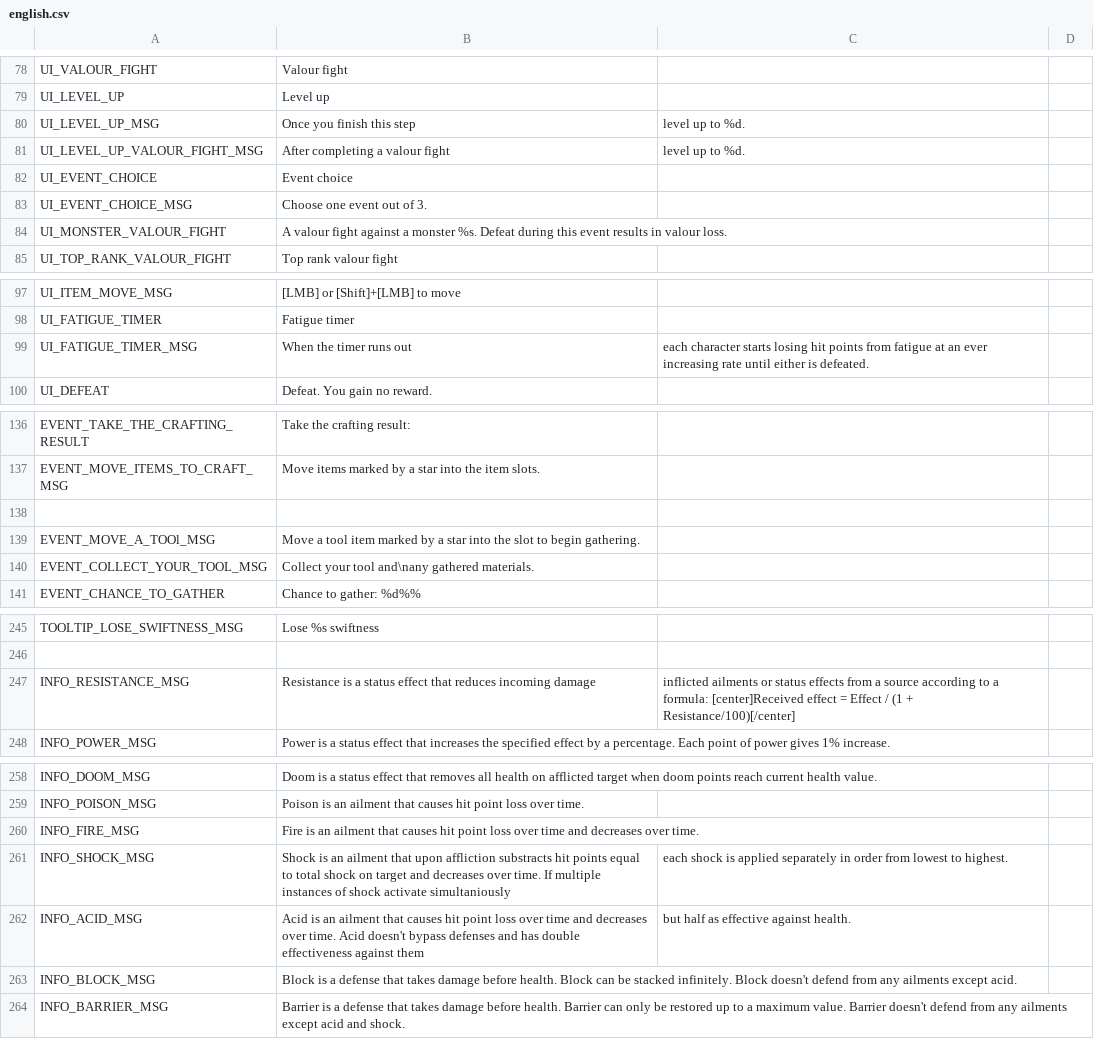
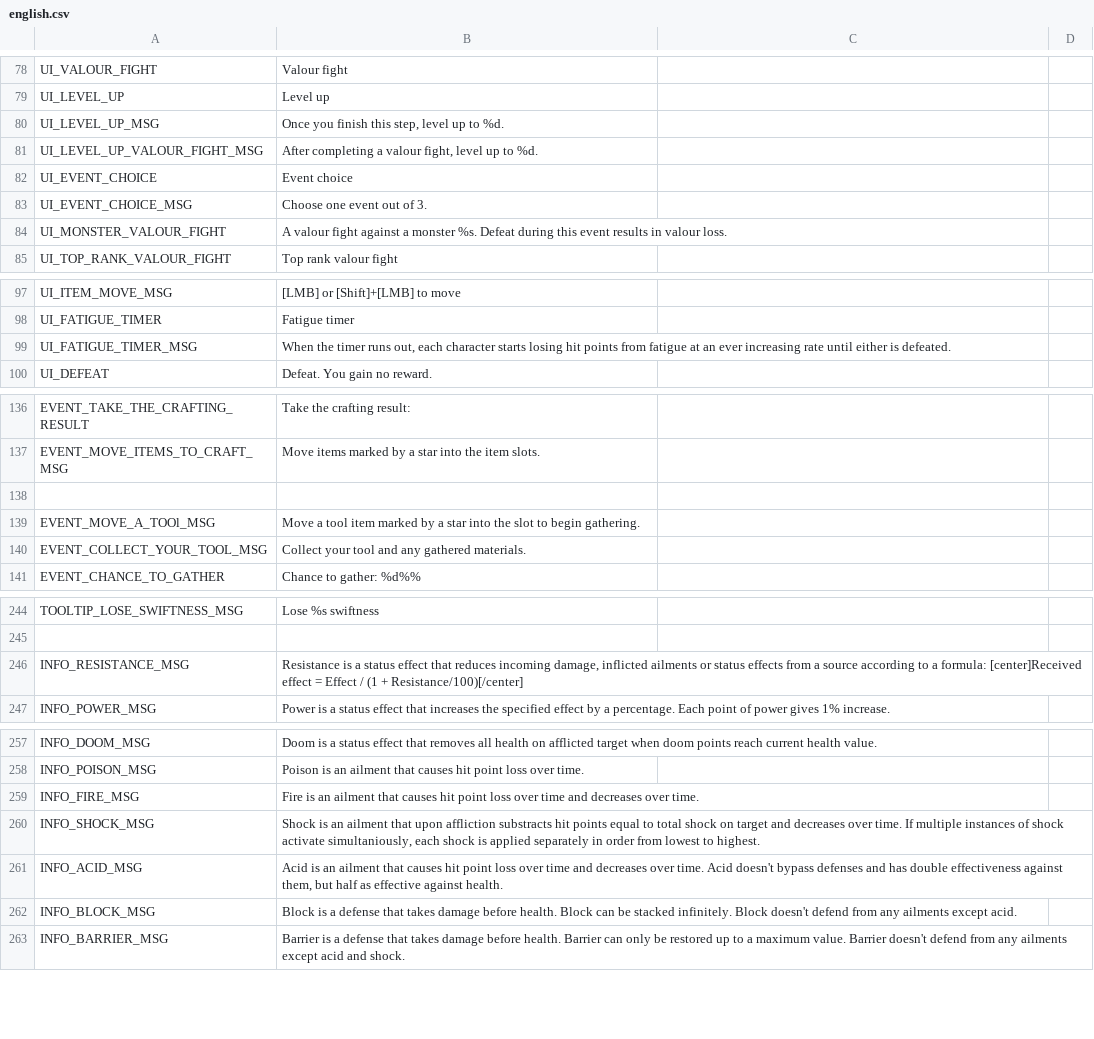
Before and after one commit to shadecoredev/RealmshadeData, a CSV file: data/translations/english.csv, drawn as a sheet; only a part is shown, gaps mark what is left out; the diff covers the shown part only.

```diff
--- a/data/translations/english.csv
+++ b/data/translations/english.csv
@@ -80,2 +80,2 @@ UI_LEVEL_UP,Level up
-UI_LEVEL_UP_MSG,Once you finish this step, level up to %d.
-UI_LEVEL_UP_VALOUR_FIGHT_MSG,After completing a valour fight, level up to %d.
+UI_LEVEL_UP_MSG,"Once you finish this step, level up to %d."
+UI_LEVEL_UP_VALOUR_FIGHT_MSG,"After completing a valour fight, level up to %d."
@@ -99 +99 @@ UI_FATIGUE_TIMER,Fatigue timer
-UI_FATIGUE_TIMER_MSG,When the timer runs out, each character starts losing hit points from fatigue at an ever increasing rate until either is defeated.
+UI_FATIGUE_TIMER_MSG,"When the timer runs out, each character starts losing hit points from fatigue at an ever increasing rate until either is defeated."
@@ -140 +140 @@ EVENT_MOVE_A_TOOl_MSG,Move a tool item marked by a star into the slot to begin g
-EVENT_COLLECT_YOUR_TOOL_MSG,Collect your tool and\nany gathered materials.
+EVENT_COLLECT_YOUR_TOOL_MSG,"Collect your tool and any gathered materials."
@@ -246,2 +246,2 @@ TOOLTIP_LOSE_SWIFTNESS_MSG,Lose %s swiftness
 
-INFO_RESISTANCE_MSG,Resistance is a status effect that reduces incoming damage, inflicted ailments or status effects from a source according to a formula: [center]Received effect = Effect / (1 + Resistance/100)[/center]
+INFO_RESISTANCE_MSG,"Resistance is a status effect that reduces incoming damage, inflicted ailments or status effects from a source according to a formula: [center]Received effect = Effect / (1 + Resistance/100)[/center]"
@@ -261,2 +261,2 @@ INFO_FIRE_MSG,Fire is an ailment that causes hit point loss over time and decrea
-INFO_SHOCK_MSG,Shock is an ailment that upon affliction substracts hit points equal to total shock on target and decreases over time. If multiple instances of shock activate simultaniously, each shock is applied separately in order from lowest to highest.
-INFO_ACID_MSG,Acid is an ailment that causes hit point loss over time and decreases over time. Acid doesn't bypass defenses and has double effectiveness against them, but half as effective against health.
+INFO_SHOCK_MSG,"Shock is an ailment that upon affliction substracts hit points equal to total shock on target and decreases over time. If multiple instances of shock activate simultaniously, each shock is applied separately in order from lowest to highest."
+INFO_ACID_MSG,"Acid is an ailment that causes hit point loss over time and decreases over time. Acid doesn't bypass defenses and has double effectiveness against them, but half as effective against health."
```
Also changed, not shown: 1 removed row and 19 edited cells elsewhere in this file, data/translations/russian.csv.
